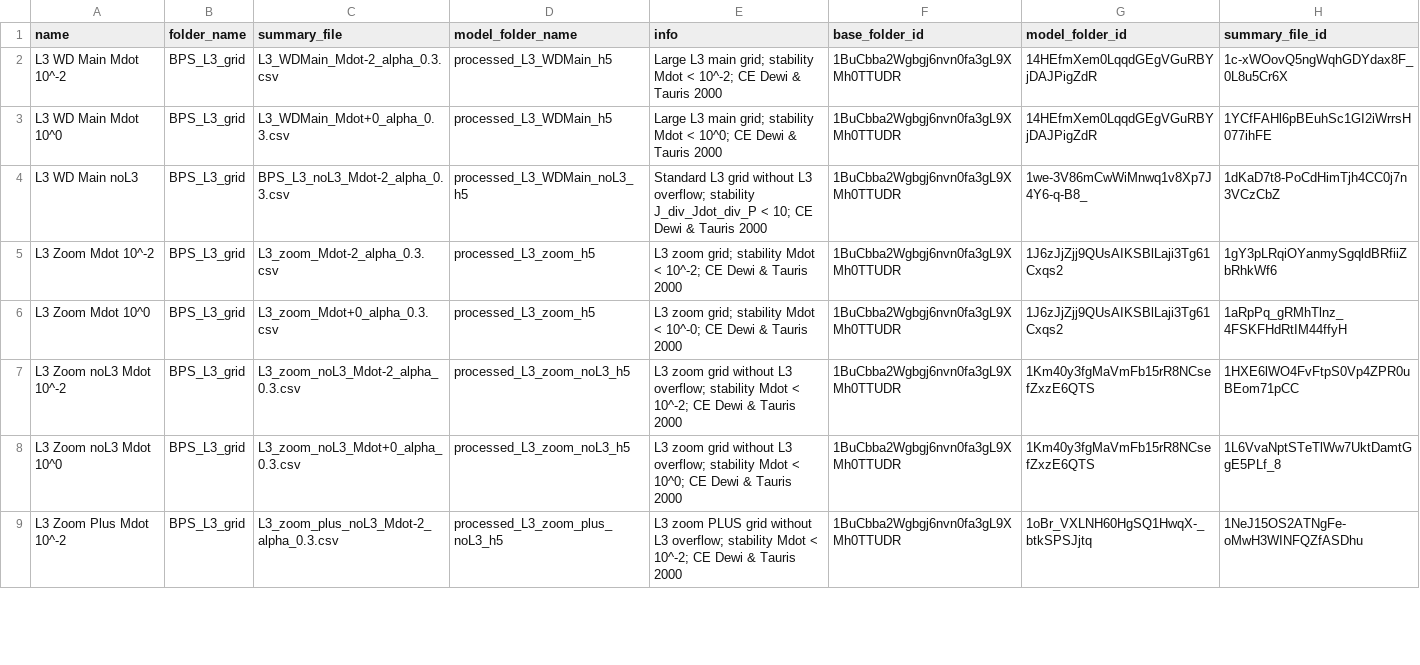
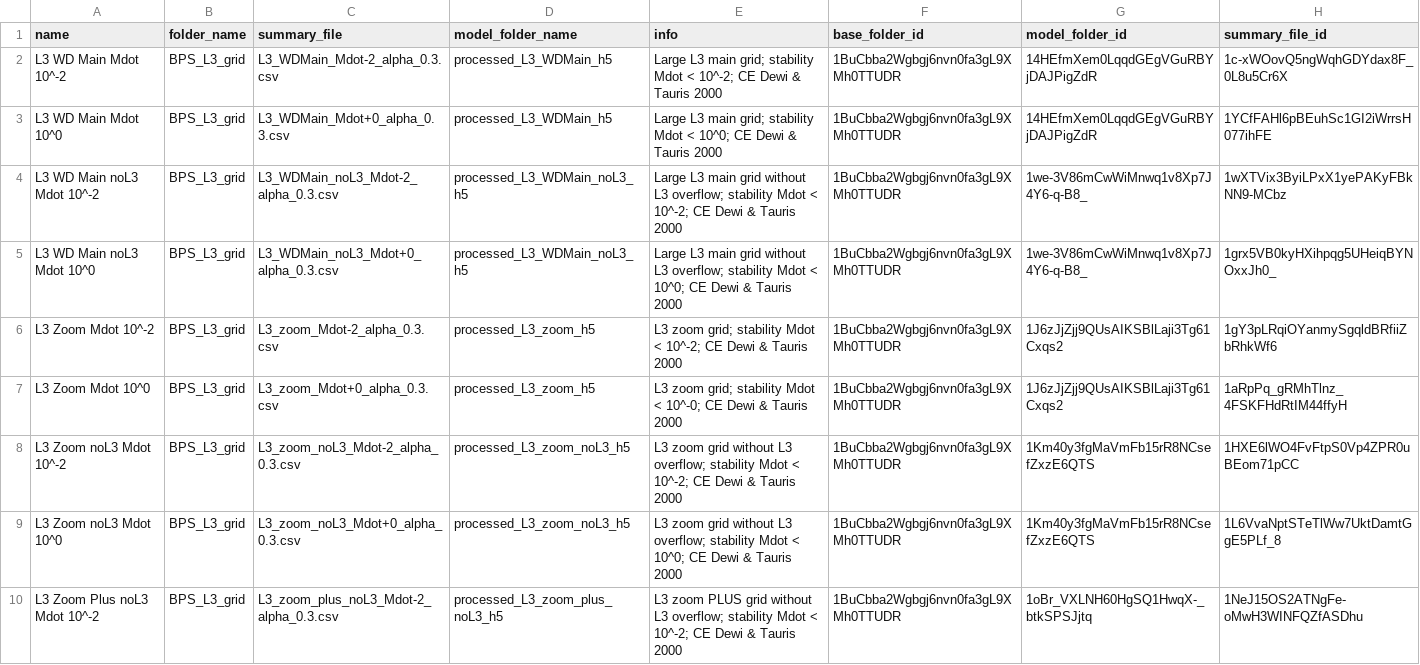
Before and after one commit to vosjo/trackExplorer, a CSV file: grid_list.csv, drawn as a sheet; only a part is shown; the diff covers the shown part only.

Commit message:
Updated grid_list.csv

```diff
--- a/grid_list.csv
+++ b/grid_list.csv
@@ -3,3 +3,4 @@ L3 WD Main Mdot 10^-2,BPS_L3_grid,L3_WDMain_Mdot-2_alpha_0.3.csv,processed_L3_WD
 L3 WD Main Mdot 10^0,BPS_L3_grid,L3_WDMain_Mdot+0_alpha_0.3.csv,processed_L3_WDMain_h5,Large L3 main grid; stability Mdot < 10^0; CE Dewi & Tauris 2000,1BuCbba2Wgbgj6nvn0fa3gL9XMh0TTUDR,14HEfmXem0LqqdGEgVGuRBYjDAJPigZdR,1YCfFAHl6pBEuhSc1GI2iWrrsH077ihFE
-L3 WD Main noL3,BPS_L3_grid,BPS_L3_noL3_Mdot-2_alpha_0.3.csv,processed_L3_WDMain_noL3_h5,Standard L3 grid without L3 overflow; stability J_div_Jdot_div_P < 10; CE Dewi & Tauris 2000,1BuCbba2Wgbgj6nvn0fa3gL9XMh0TTUDR,1we-3V86mCwWiMnwq1v8Xp7J4Y6-q-B8_,1dKaD7t8-PoCdHimTjh4CC0j7n3VCzCbZ
+L3 WD Main noL3 Mdot 10^-2,BPS_L3_grid,L3_WDMain_noL3_Mdot-2_alpha_0.3.csv,processed_L3_WDMain_noL3_h5,Large L3 main grid without L3 overflow; stability Mdot < 10^-2; CE Dewi & Tauris 2000,1BuCbba2Wgbgj6nvn0fa3gL9XMh0TTUDR,1we-3V86mCwWiMnwq1v8Xp7J4Y6-q-B8_,1wXTVix3ByiLPxX1yePAKyFBkNN9-MCbz
+L3 WD Main noL3 Mdot 10^0,BPS_L3_grid,L3_WDMain_noL3_Mdot+0_alpha_0.3.csv,processed_L3_WDMain_noL3_h5,Large L3 main grid without L3 overflow; stability Mdot < 10^0; CE Dewi & Tauris 2000,1BuCbba2Wgbgj6nvn0fa3gL9XMh0TTUDR,1we-3V86mCwWiMnwq1v8Xp7J4Y6-q-B8_,1grx5VB0kyHXihpqg5UHeiqBYNOxxJh0_
 L3 Zoom Mdot 10^-2,BPS_L3_grid,L3_zoom_Mdot-2_alpha_0.3.csv,processed_L3_zoom_h5,L3 zoom grid; stability Mdot < 10^-2; CE Dewi & Tauris 2000,1BuCbba2Wgbgj6nvn0fa3gL9XMh0TTUDR,1J6zJjZjj9QUsAIKSBlLaji3Tg61Cxqs2,1gY3pLRqiOYanmySgqldBRfiiZbRhkWf6
@@ -8,2 +9,2 @@ L3 Zoom noL3 Mdot 10^-2,BPS_L3_grid,L3_zoom_noL3_Mdot-2_alpha_0.3.csv,processed_
 L3 Zoom noL3 Mdot 10^0,BPS_L3_grid,L3_zoom_noL3_Mdot+0_alpha_0.3.csv,processed_L3_zoom_noL3_h5,L3 zoom grid without L3 overflow; stability Mdot < 10^0; CE Dewi & Tauris 2000,1BuCbba2Wgbgj6nvn0fa3gL9XMh0TTUDR,1Km40y3fgMaVmFb15rR8NCsefZxzE6QTS,1L6VvaNptSTeTlWw7UktDamtGgE5PLf_8
-L3 Zoom Plus Mdot 10^-2,BPS_L3_grid,L3_zoom_plus_noL3_Mdot-2_alpha_0.3.csv,processed_L3_zoom_plus_noL3_h5,L3 zoom PLUS grid without L3 overflow; stability Mdot < 10^-2; CE Dewi & Tauris 2000,1BuCbba2Wgbgj6nvn0fa3gL9XMh0TTUDR,1oBr_VXLNH60HgSQ1HwqX-_btkSPSJjtq,1NeJ15OS2ATNgFe-oMwH3WINFQZfASDhu
+L3 Zoom Plus noL3 Mdot 10^-2,BPS_L3_grid,L3_zoom_plus_noL3_Mdot-2_alpha_0.3.csv,processed_L3_zoom_plus_noL3_h5,L3 zoom PLUS grid without L3 overflow; stability Mdot < 10^-2; CE Dewi & Tauris 2000,1BuCbba2Wgbgj6nvn0fa3gL9XMh0TTUDR,1oBr_VXLNH60HgSQ1HwqX-_btkSPSJjtq,1NeJ15OS2ATNgFe-oMwH3WINFQZfASDhu
```
Also changed, not shown: 3 added rows and 6 edited cells elsewhere in this file.
